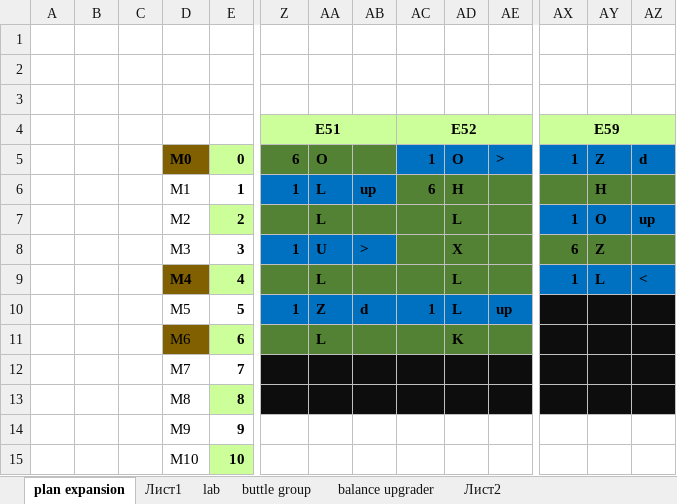
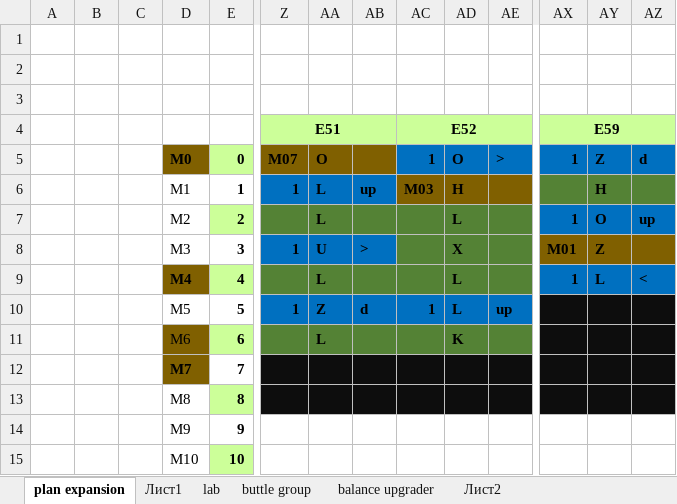
Before and after one commit to Solovova/ScreepsKT, an Excel workbook: src/main/screeps.xlsx, sheet plan expansion, drawn as a sheet; only a part is shown, gaps mark what is left out; values as stored, in another font and other column widths than the file's, no borders; the diff names each change by its address in the sheet, - before the commit and + after, or states it on an @@ line.

```diff
--- a/src/main/screeps.xlsx (sheet plan expansion)
+++ b/src/main/screeps.xlsx (sheet plan expansion)
-Z5: 6
+Z5: M07
-Z5:AB5 fill: #548235
+Z5:AB5 fill: #806000
-AC6: 6
+AC6: M03
-AC6:AE6 fill: #548235
+AC6:AE6 fill: #806000
-AX8: 6
+AX8: M01
-AX8:AZ8 fill: #548235
+AX8:AZ8 fill: #806000
@@ D12 fill: none → #806000, bold: off → on @@
```
Also changed, not shown: 17 other files.
